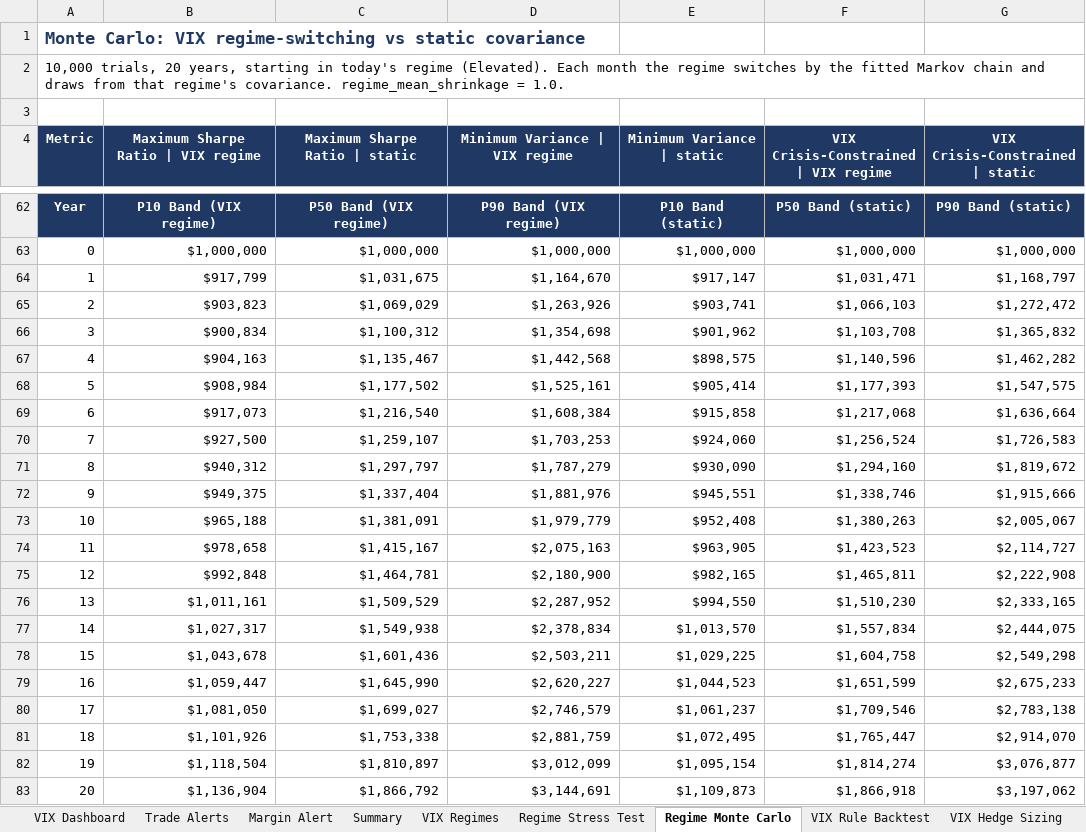
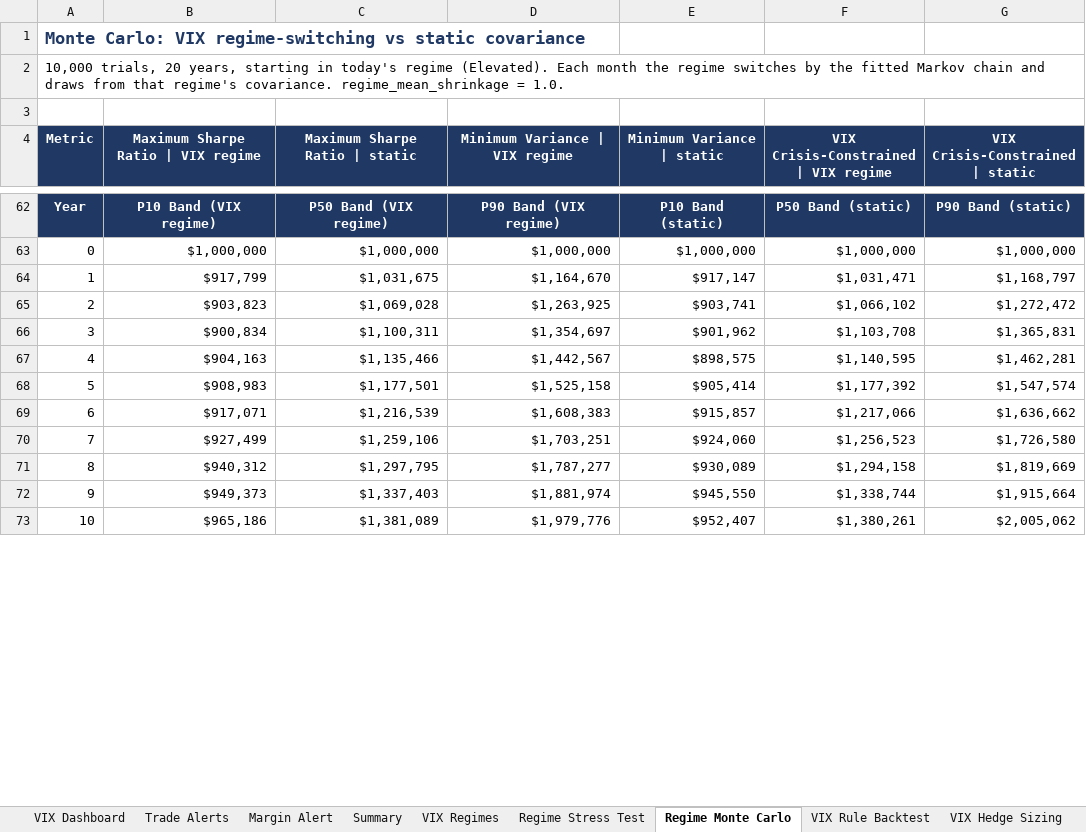
Before and after one commit to caseanalytica-gif/case-analytica-website, an Excel workbook: portfolio-model/portfolio_model_output.xlsx, sheet Regime Monte Carlo, drawn as a sheet; only a part is shown, gaps mark what is left out; values as stored, in another font and other column widths than the file's, no borders; charts and pictures not drawn; removed rows and columns are numbered as before the commit, all else as after; the diff covers the shown part only; the diff names each change by its address in the sheet, - before the commit and + after, or states it on an @@ line.

```diff
--- a/portfolio-model/portfolio_model_output.xlsx (sheet Regime Monte Carlo)
+++ b/portfolio-model/portfolio_model_output.xlsx (sheet Regime Monte Carlo)
-C65 (Maximum Sharpe Ratio | static): $1,069,029
+C65 (Maximum Sharpe Ratio | static): $1,069,028
-D65 (Minimum Variance | VIX regime): $1,263,926
+D65 (Minimum Variance | VIX regime): $1,263,925
-F65: $1,066,103
+F65: $1,066,102
-C66 (Maximum Sharpe Ratio | static): $1,100,312
+C66 (Maximum Sharpe Ratio | static): $1,100,311
-D66 (Minimum Variance | VIX regime): $1,354,698
+D66 (Minimum Variance | VIX regime): $1,354,697
-G66 (VIX Crisis-Constrained | static): $1,365,832
+G66 (VIX Crisis-Constrained | static): $1,365,831
-C67 (Maximum Sharpe Ratio | static): $1,135,467
+C67 (Maximum Sharpe Ratio | static): $1,135,466
-D67 (Minimum Variance | VIX regime): $1,442,568
+D67 (Minimum Variance | VIX regime): $1,442,567
-F67: $1,140,596
+F67: $1,140,595
-G67 (VIX Crisis-Constrained | static): $1,462,282
+G67 (VIX Crisis-Constrained | static): $1,462,281
-row 68: 5 | $908,984 | $1,177,502 | $1,525,161 | $905,414 | $1,177,393 | $1,547,575
-row 69: 6 | $917,073 | $1,216,540 | $1,608,384 | $915,858 | $1,217,068 | $1,636,664
-row 70: 7 | $927,500 | $1,259,107 | $1,703,253 | $924,060 | $1,256,524 | $1,726,583
-row 71: 8 | $940,312 | $1,297,797 | $1,787,279 | $930,090 | $1,294,160 | $1,819,672
-row 72: 9 | $949,375 | $1,337,404 | $1,881,976 | $945,551 | $1,338,746 | $1,915,666
-row 73: 10 | $965,188 | $1,381,091 | $1,979,779 | $952,408 | $1,380,263 | $2,005,067
-row 74: 11 | $978,658 | $1,415,167 | $2,075,163 | $963,905 | $1,423,523 | $2,114,727
-row 75: 12 | $992,848 | $1,464,781 | $2,180,900 | $982,165 | $1,465,811 | $2,222,908
-row 76: 13 | $1,011,161 | $1,509,529 | $2,287,952 | $994,550 | $1,510,230 | $2,333,165
-row 77: 14 | $1,027,317 | $1,549,938 | $2,378,834 | $1,013,570 | $1,557,834 | $2,444,075
-row 78: 15 | $1,043,678 | $1,601,436 | $2,503,211 | $1,029,225 | $1,604,758 | $2,549,298
-row 79: 16 | $1,059,447 | $1,645,990 | $2,620,227 | $1,044,523 | $1,651,599 | $2,675,233
-row 80: 17 | $1,081,050 | $1,699,027 | $2,746,579 | $1,061,237 | $1,709,546 | $2,783,138
-row 81: 18 | $1,101,926 | $1,753,338 | $2,881,759 | $1,072,495 | $1,765,447 | $2,914,070
-row 82: 19 | $1,118,504 | $1,810,897 | $3,012,099 | $1,095,154 | $1,814,274 | $3,076,877
-row 83: 20 | $1,136,904 | $1,866,792 | $3,144,691 | $1,109,873 | $1,866,918 | $3,197,062
+row 68: 5 | $908,983 | $1,177,501 | $1,525,158 | $905,414 | $1,177,392 | $1,547,574
+row 69: 6 | $917,071 | $1,216,539 | $1,608,383 | $915,857 | $1,217,066 | $1,636,662
+row 70: 7 | $927,499 | $1,259,106 | $1,703,251 | $924,060 | $1,256,523 | $1,726,580
+row 71: 8 | $940,312 | $1,297,795 | $1,787,277 | $930,089 | $1,294,158 | $1,819,669
+row 72: 9 | $949,373 | $1,337,403 | $1,881,974 | $945,550 | $1,338,744 | $1,915,664
+row 73: 10 | $965,186 | $1,381,089 | $1,979,776 | $952,407 | $1,380,261 | $2,005,062
```
Also changed, not shown: 41 added rows, 31 removed rows and 62 edited cells elsewhere in this sheet, sheet Wealth Paths MinVar, sheet Wealth Paths MaxSharpe, sheet Wealth Paths VIXCrisis, sheet Monte Carlo Metrics, sheet VIX Weekly Coefficients, sheet Summary, 10 more sheets, 6 other files.
